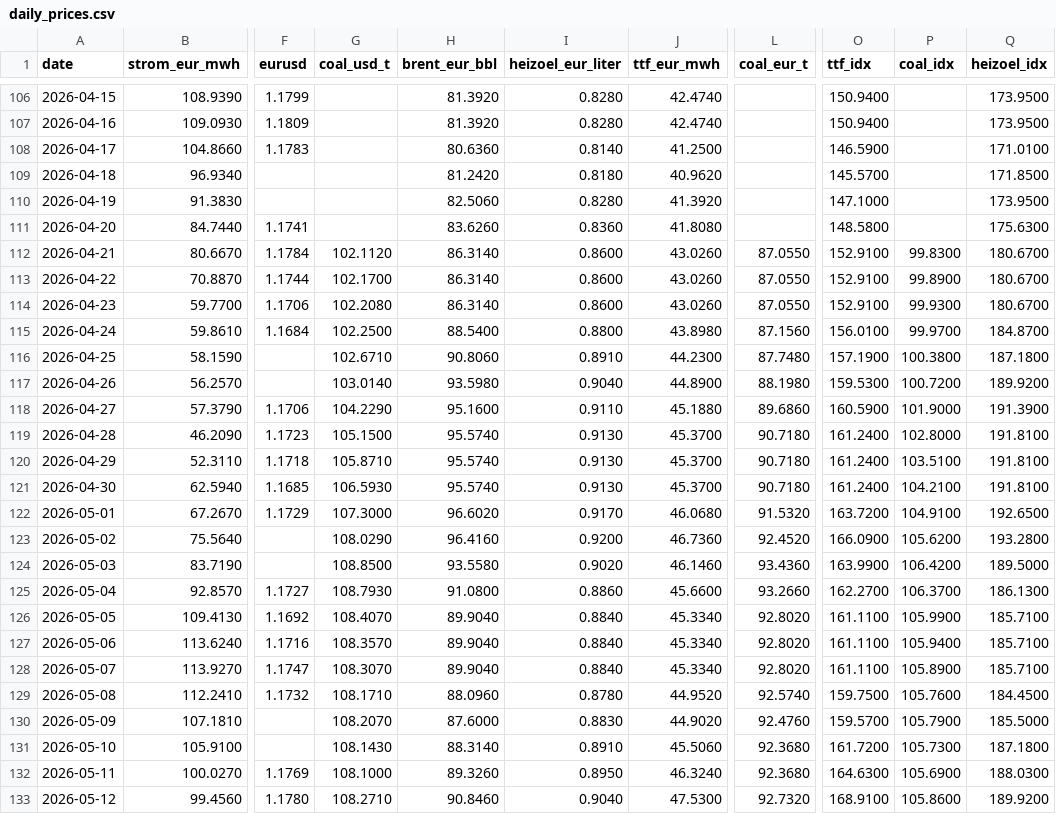
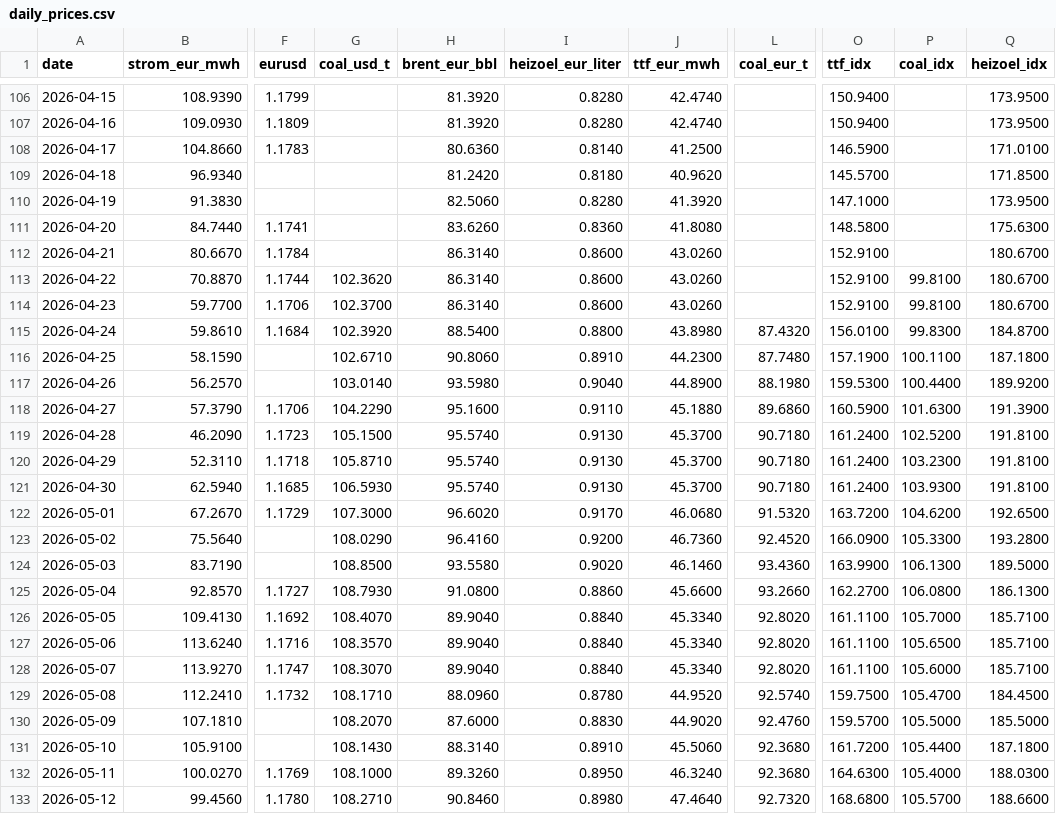
Before and after one commit to DoiEnnoson/Energyprices, a CSV file: data/daily_prices.csv, drawn as a sheet; only a part is shown, gaps mark what is left out; the diff covers the shown part only; the diff names each change by its address in the sheet, - before the commit and + after, or states it on an @@ line.

```diff
--- a/data/daily_prices.csv
+++ b/data/daily_prices.csv
-G112 (coal_usd_t): 102.1120
+G112 (coal_usd_t): (empty)
-L112:L114 (coal_eur_t): 87.0550
+L112:L114 (coal_eur_t): (empty)
-P112 (coal_idx): 99.8300
+P112 (coal_idx): (empty)
-G113 (coal_usd_t): 102.1700
+G113 (coal_usd_t): 102.3620
-P113 (coal_idx): 99.8900
+P113 (coal_idx): 99.8100
-G114 (coal_usd_t): 102.2080
+G114 (coal_usd_t): 102.3700
-P114 (coal_idx): 99.9300
+P114 (coal_idx): 99.8100
-G115 (coal_usd_t): 102.2500
+G115 (coal_usd_t): 102.3920
-L115 (coal_eur_t): 87.1560
+L115 (coal_eur_t): 87.4320
-P115 (coal_idx): 99.9700
+P115 (coal_idx): 99.8300
-P116 (coal_idx): 100.3800
+P116 (coal_idx): 100.1100
-P117 (coal_idx): 100.7200
+P117 (coal_idx): 100.4400
-P118 (coal_idx): 101.9000
+P118 (coal_idx): 101.6300
-P119 (coal_idx): 102.8000
+P119 (coal_idx): 102.5200
-P120 (coal_idx): 103.5100
+P120 (coal_idx): 103.2300
-P121 (coal_idx): 104.2100
+P121 (coal_idx): 103.9300
-P122 (coal_idx): 104.9100
+P122 (coal_idx): 104.6200
-P123 (coal_idx): 105.6200
+P123 (coal_idx): 105.3300
-P124 (coal_idx): 106.4200
+P124 (coal_idx): 106.1300
-P125 (coal_idx): 106.3700
+P125 (coal_idx): 106.0800
-P126 (coal_idx): 105.9900
+P126 (coal_idx): 105.7000
-P127 (coal_idx): 105.9400
+P127 (coal_idx): 105.6500
-P128 (coal_idx): 105.8900
+P128 (coal_idx): 105.6000
-P129 (coal_idx): 105.7600
+P129 (coal_idx): 105.4700
-P130 (coal_idx): 105.7900
+P130 (coal_idx): 105.5000
-P131 (coal_idx): 105.7300
+P131 (coal_idx): 105.4400
-P132 (coal_idx): 105.6900
+P132 (coal_idx): 105.4000
-I133 (heizoel_eur_liter): 0.9040
+I133 (heizoel_eur_liter): 0.8980
-J133 (ttf_eur_mwh): 47.5300
+J133 (ttf_eur_mwh): 47.4640
-O133 (ttf_idx): 168.9100
+O133 (ttf_idx): 168.6800
-P133 (coal_idx): 105.8600
+P133 (coal_idx): 105.5700
-Q133 (heizoel_idx): 189.9200
+Q133 (heizoel_idx): 188.6600
```
Also changed, not shown: 1 added row and 29 edited cells elsewhere in this file, 3 other files.
